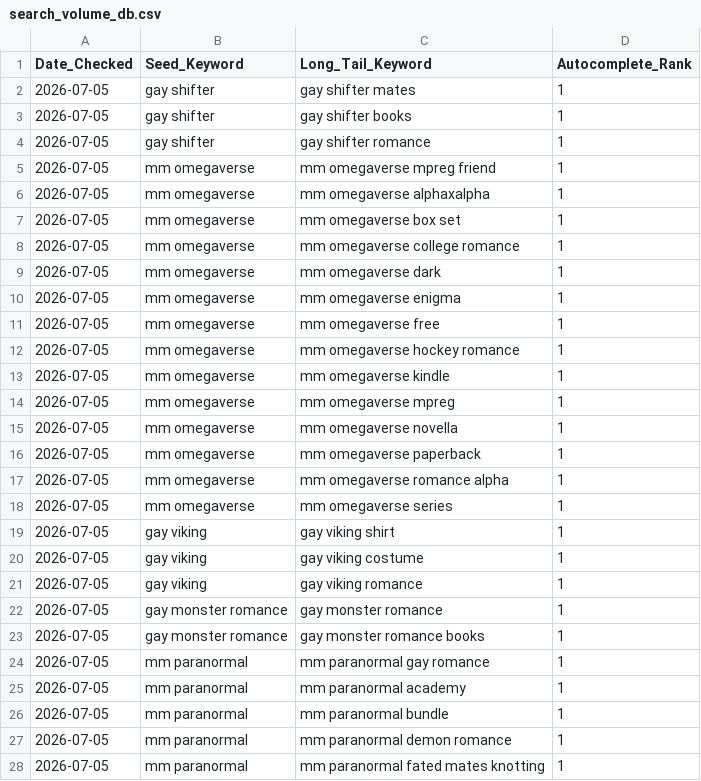
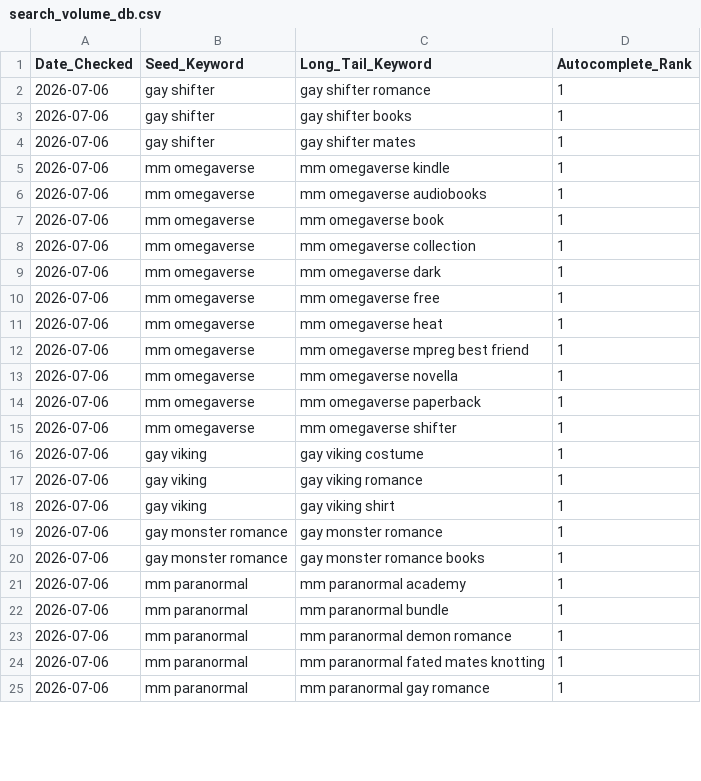
Before and after one commit to Detectiveyee/kdp-backend-data, a CSV file: search_volume_db.csv, drawn as a sheet; only a part is shown; the diff covers the shown part only.

Commit message:
Updated Keyword Search Volume: Mon Jul  6 02:55:42 UTC 2026

```diff
--- a/search_volume_db.csv
+++ b/search_volume_db.csv
@@ -1,28 +1,25 @@
 Date_Checked,Seed_Keyword,Long_Tail_Keyword,Autocomplete_Rank
-2026-07-05,gay shifter,gay shifter mates,1
-2026-07-05,gay shifter,gay shifter books,1
-2026-07-05,gay shifter,gay shifter romance,1
-2026-07-05,mm omegaverse,mm omegaverse mpreg friend,1
-2026-07-05,mm omegaverse,mm omegaverse alphaxalpha,1
-2026-07-05,mm omegaverse,mm omegaverse box set,1
-2026-07-05,mm omegaverse,mm omegaverse college romance,1
-2026-07-05,mm omegaverse,mm omegaverse dark,1
-2026-07-05,mm omegaverse,mm omegaverse enigma,1
-2026-07-05,mm omegaverse,mm omegaverse free,1
-2026-07-05,mm omegaverse,mm omegaverse hockey romance,1
-2026-07-05,mm omegaverse,mm omegaverse kindle,1
-2026-07-05,mm omegaverse,mm omegaverse mpreg,1
-2026-07-05,mm omegaverse,mm omegaverse novella,1
-2026-07-05,mm omegaverse,mm omegaverse paperback,1
-2026-07-05,mm omegaverse,mm omegaverse romance alpha,1
-2026-07-05,mm omegaverse,mm omegaverse series,1
-2026-07-05,gay viking,gay viking shirt,1
-2026-07-05,gay viking,gay viking costume,1
-2026-07-05,gay viking,gay viking romance,1
-2026-07-05,gay monster romance,gay monster romance,1
-2026-07-05,gay monster romance,gay monster romance books,1
-2026-07-05,mm paranormal,mm paranormal gay romance,1
-2026-07-05,mm paranormal,mm paranormal academy,1
-2026-07-05,mm paranormal,mm paranormal bundle,1
-2026-07-05,mm paranormal,mm paranormal demon romance,1
-2026-07-05,mm paranormal,mm paranormal fated mates knotting,1
+2026-07-06,gay shifter,gay shifter romance,1
+2026-07-06,gay shifter,gay shifter books,1
+2026-07-06,gay shifter,gay shifter mates,1
+2026-07-06,mm omegaverse,mm omegaverse kindle,1
+2026-07-06,mm omegaverse,mm omegaverse audiobooks,1
+2026-07-06,mm omegaverse,mm omegaverse book,1
+2026-07-06,mm omegaverse,mm omegaverse collection,1
+2026-07-06,mm omegaverse,mm omegaverse dark,1
+2026-07-06,mm omegaverse,mm omegaverse free,1
+2026-07-06,mm omegaverse,mm omegaverse heat,1
+2026-07-06,mm omegaverse,mm omegaverse mpreg best friend,1
+2026-07-06,mm omegaverse,mm omegaverse novella,1
+2026-07-06,mm omegaverse,mm omegaverse paperback,1
+2026-07-06,mm omegaverse,mm omegaverse shifter,1
+2026-07-06,gay viking,gay viking costume,1
+2026-07-06,gay viking,gay viking romance,1
+2026-07-06,gay viking,gay viking shirt,1
+2026-07-06,gay monster romance,gay monster romance,1
+2026-07-06,gay monster romance,gay monster romance books,1
+2026-07-06,mm paranormal,mm paranormal academy,1
+2026-07-06,mm paranormal,mm paranormal bundle,1
+2026-07-06,mm paranormal,mm paranormal demon romance,1
+2026-07-06,mm paranormal,mm paranormal fated mates knotting,1
+2026-07-06,mm paranormal,mm paranormal gay romance,1
```
Also changed, not shown: 4 edited cells elsewhere in this file.
